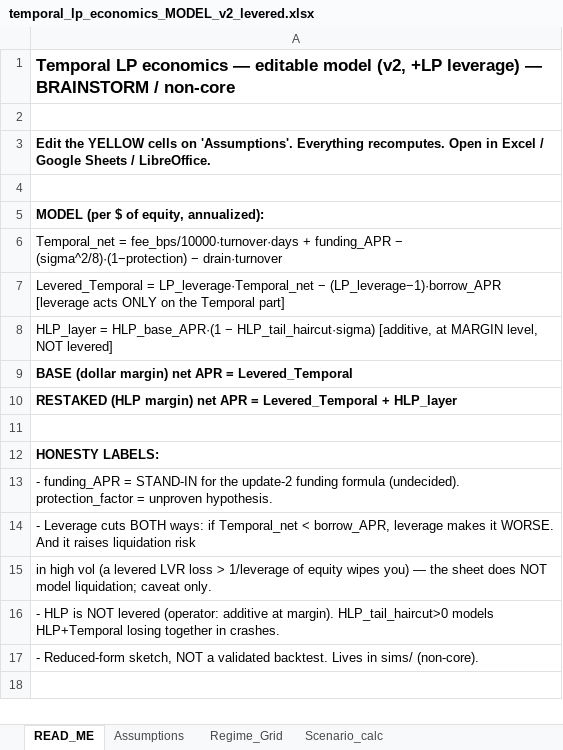
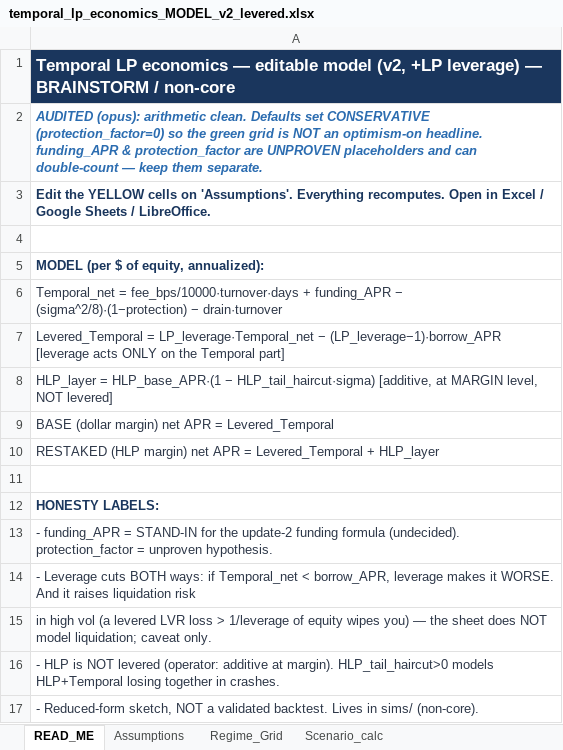
Before and after one commit to gnostrich/Perp-Options-AMM, an Excel workbook: sims/temporal_lp_economics_MODEL_v2_levered.xlsx, sheet READ_ME, drawn as a sheet; values as stored, in another font and other column widths than the file's, no borders; the diff names each change by its address in the sheet, - before the commit and + after, or states it on an @@ line.

```diff
--- a/sims/temporal_lp_economics_MODEL_v2_levered.xlsx (sheet READ_ME)
+++ b/sims/temporal_lp_economics_MODEL_v2_levered.xlsx (sheet READ_ME)
@@ A1 fill: none → #1A365D, text colour: black → #FFFFFF @@
-A2: (empty)
+A2: AUDITED (opus): arithmetic clean. Defaults set CONSERVATIVE (protection_factor=0) so the green grid is NOT an optimism-on headline. funding_APR & protection_factor are UNPROVEN placeholders and can double-count — keep them separate.
-A3 text colour: black
+A3 text colour: #1A365D
-A5 text colour: black
+A5 text colour: #1A365D
-A6:A10 text colour: black
+A6:A10 text colour: #2D3748
-A9:A10 bold: on
+A9:A10 bold: off
-A12 text colour: black
+A12 text colour: #1A365D
-A13:A17 text colour: black
+A13:A17 text colour: #2D3748
```
Also changed, not shown: sheet Scenario_calc, sheet Assumptions, sheet Regime_Grid, charts or pictures, 1 other file.
